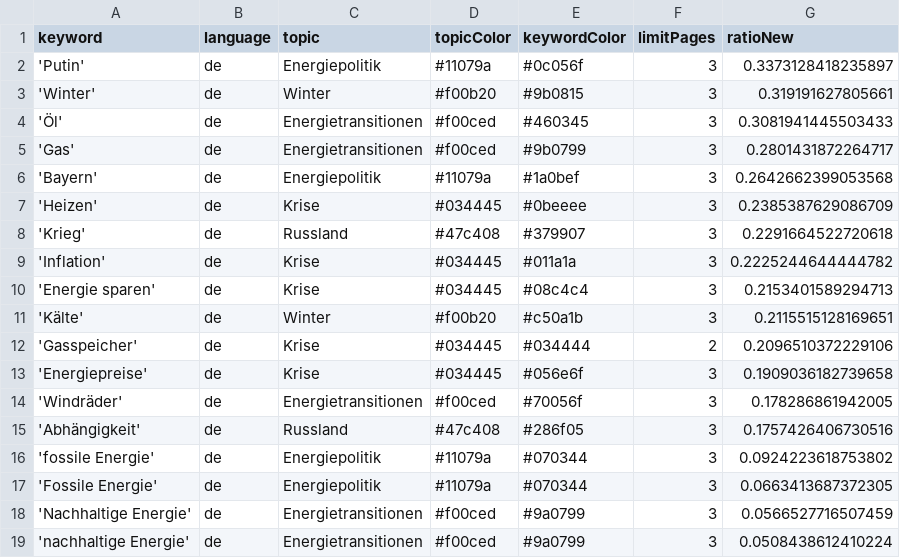
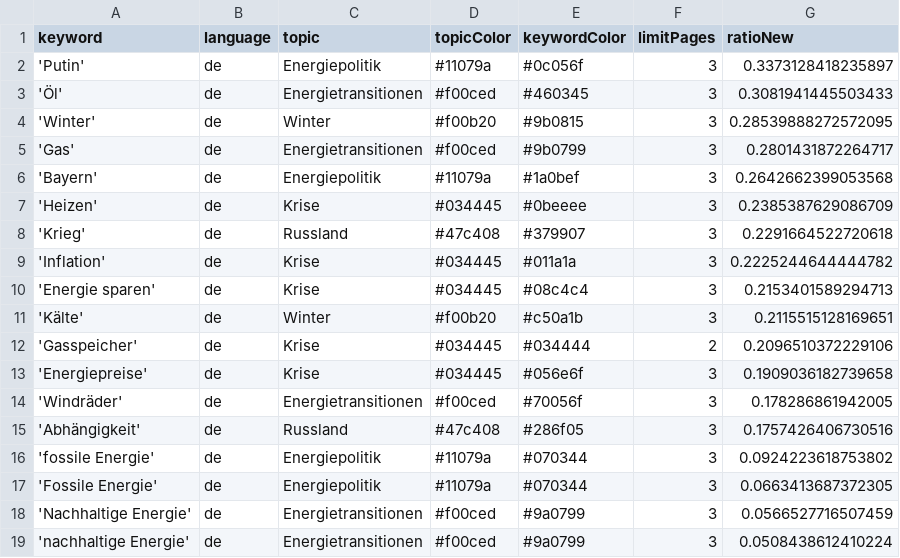
Before and after one commit to JW-news/winterIsComing2, a CSV file: keywords.csv, drawn as a sheet.

```diff
--- a/keywords.csv
+++ b/keywords.csv
@@ -2,4 +2,4 @@ keyword,language,topic,topicColor,keywordColor,limitPages,ratioNew
 'Putin',de,Energiepolitik,#11079a,#0c056f,3,0.3373128418235897
-'Winter',de,Winter,#f00b20,#9b0815,3,0.319191627805661
 'Öl',de,Energietransitionen,#f00ced,#460345,3,0.3081941445503433
+'Winter',de,Winter,#f00b20,#9b0815,3,0.28539888272572095
 'Gas',de,Energietransitionen,#f00ced,#9b0799,3,0.2801431872264717
```
Also changed, not shown: csv/news_2024_11.csv, csv/news_2024_12.csv.
